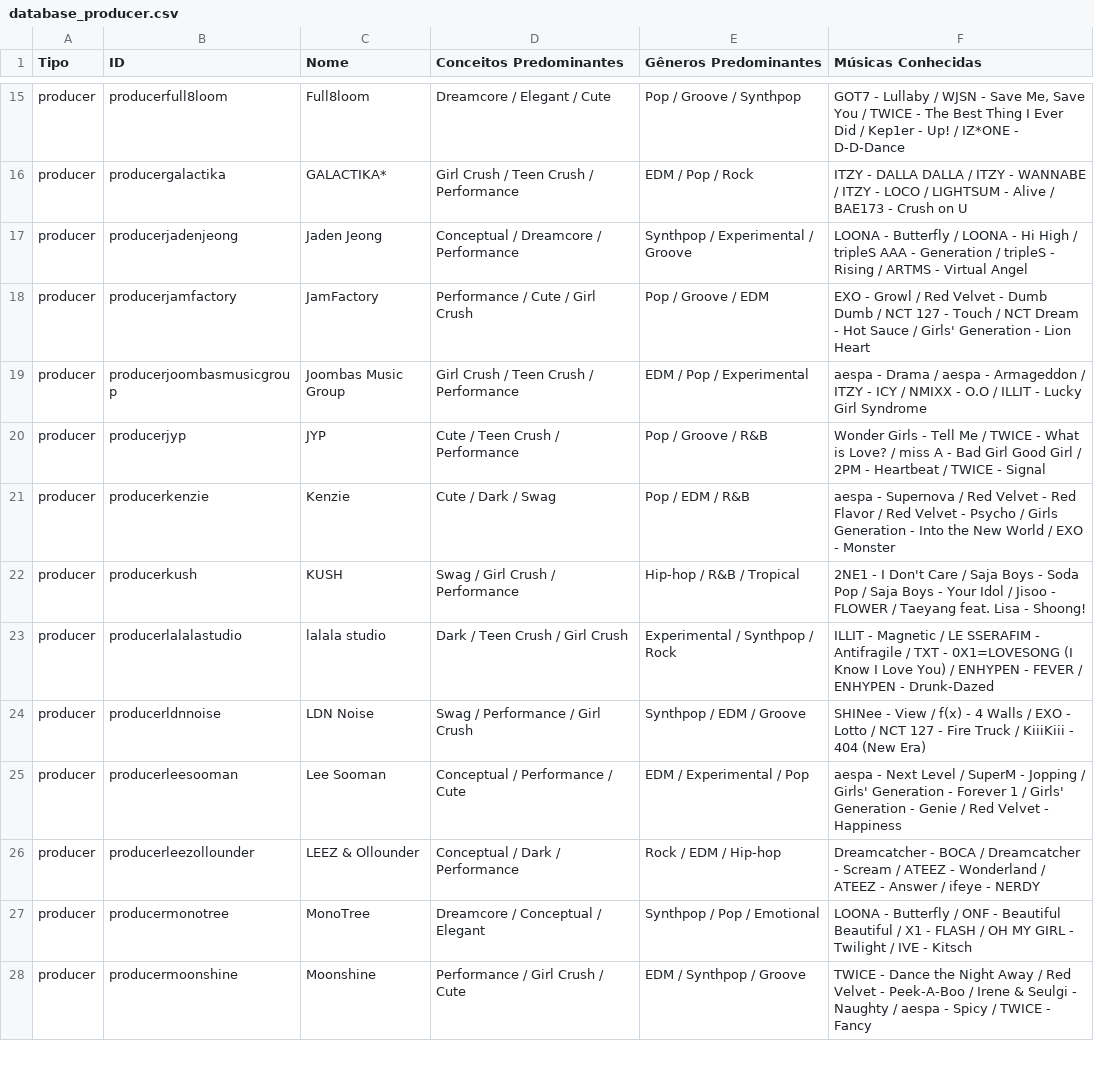
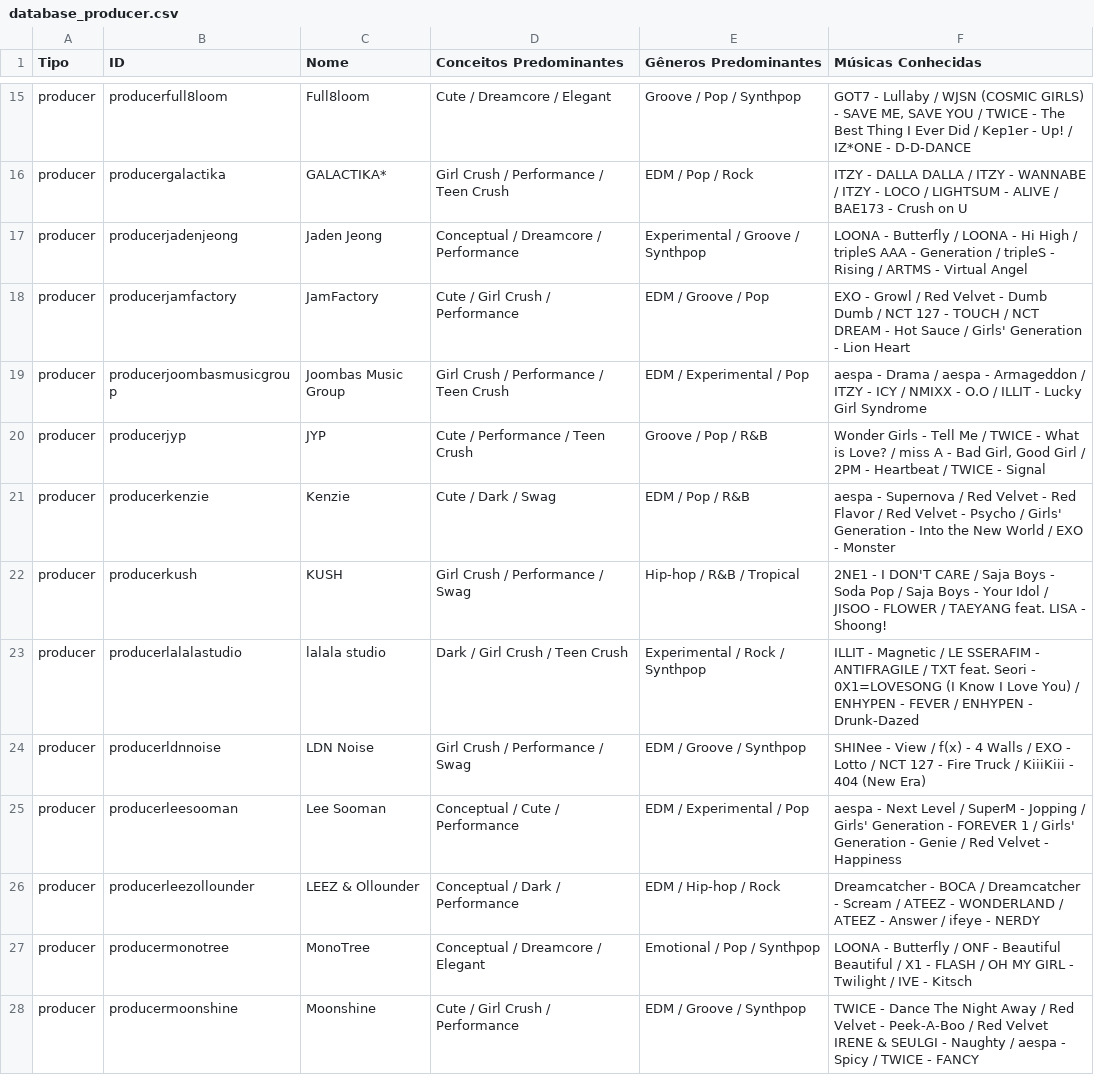
Before and after one commit to hu3kage-dev/stray7-kpop-games, a CSV file: data/database_producer.csv, drawn as a sheet; only a part is shown, gaps mark what is left out; the diff covers the shown part only; the diff names each change by its address in the sheet, - before the commit and + after, or states it on an @@ line.

```diff
--- a/data/database_producer.csv
+++ b/data/database_producer.csv
-D15 (Conceitos Predominantes): Dreamcore / Elegant / Cute
+D15 (Conceitos Predominantes): Cute / Dreamcore / Elegant
-E15 (Gêneros Predominantes): Pop / Groove / Synthpop
+E15 (Gêneros Predominantes): Groove / Pop / Synthpop
-F15 (Músicas Conhecidas): …/ WJSN - Save Me, Save You / TWICE - The Best Thing I Ever Did / Kep1er - Up! / IZ*ONE - D-D-Dance
+F15 (Músicas Conhecidas): …/ WJSN (COSMIC GIRLS) - SAVE ME, SAVE YOU / TWICE - The Best Thing I Ever Did / Kep1er - Up! / IZ*ONE - D-D-DANCE
-D16 (Conceitos Predominantes): Girl Crush / Teen Crush / Performance
+D16 (Conceitos Predominantes): Girl Crush / Performance / Teen Crush
-F16 (Músicas Conhecidas): …LIGHTSUM - Alive / BAE173…
+F16 (Músicas Conhecidas): …LIGHTSUM - ALIVE / BAE173…
-E17 (Gêneros Predominantes): Synthpop / Experimental / Groove
+E17 (Gêneros Predominantes): Experimental / Groove / Synthpop
-D18 (Conceitos Predominantes): Performance / Cute / Girl Crush
+D18 (Conceitos Predominantes): Cute / Girl Crush / Performance
-E18 (Gêneros Predominantes): Pop / Groove / EDM
+E18 (Gêneros Predominantes): EDM / Groove / Pop
-F18 (Músicas Conhecidas): …127 - Touch / NCT Dream - Hot…
+F18 (Músicas Conhecidas): …127 - TOUCH / NCT DREAM - Hot…
-D19 (Conceitos Predominantes): Girl Crush / Teen Crush / Performance
+D19 (Conceitos Predominantes): Girl Crush / Performance / Teen Crush
-E19 (Gêneros Predominantes): EDM / Pop / Experimental
+E19 (Gêneros Predominantes): EDM / Experimental / Pop
-D20 (Conceitos Predominantes): Cute / Teen Crush / Performance
+D20 (Conceitos Predominantes): Cute / Performance / Teen Crush
-E20 (Gêneros Predominantes): Pop / Groove / R&B
+E20 (Gêneros Predominantes): Groove / Pop / R&B
-F20 (Músicas Conhecidas): …- Bad Girl Good Girl…
+F20 (Músicas Conhecidas): …- Bad Girl, Good Girl…
-E21 (Gêneros Predominantes): Pop / EDM / R&B
+E21 (Gêneros Predominantes): EDM / Pop / R&B
-F21 (Músicas Conhecidas): …Psycho / Girls Generation -…
+F21 (Músicas Conhecidas): …Psycho / Girls' Generation -…
-D22 (Conceitos Predominantes): Swag / Girl Crush / Performance
+D22 (Conceitos Predominantes): Girl Crush / Performance / Swag
-F22 (Músicas Conhecidas): …- I Don't Care / Saja Boys - Soda Pop / Saja Boys - Your Idol / Jisoo - FLOWER / Taeyang feat. Lisa - Shoong!
+F22 (Músicas Conhecidas): …- I DON'T CARE / Saja Boys - Soda Pop / Saja Boys - Your Idol / JISOO - FLOWER / TAEYANG feat. LISA - Shoong!
-D23 (Conceitos Predominantes): Dark / Teen Crush / Girl Crush
+D23 (Conceitos Predominantes): Dark / Girl Crush / Teen Crush
-E23 (Gêneros Predominantes): Experimental / Synthpop / Rock
+E23 (Gêneros Predominantes): Experimental / Rock / Synthpop
-F23 (Músicas Conhecidas): …SSERAFIM - Antifragile / TXT - 0X1=LOVESONG…
+F23 (Músicas Conhecidas): …SSERAFIM - ANTIFRAGILE / TXT feat. Seori - 0X1=LOVESONG…
-D24 (Conceitos Predominantes): Swag / Performance / Girl Crush
+D24 (Conceitos Predominantes): Girl Crush / Performance / Swag
-E24 (Gêneros Predominantes): Synthpop / EDM / Groove
+E24 (Gêneros Predominantes): EDM / Groove / Synthpop
-D25 (Conceitos Predominantes): Conceptual / Performance / Cute
+D25 (Conceitos Predominantes): Conceptual / Cute / Performance
-F25 (Músicas Conhecidas): …Generation - Forever 1 /…
+F25 (Músicas Conhecidas): …Generation - FOREVER 1 /…
-E26 (Gêneros Predominantes): Rock / EDM / Hip-hop
+E26 (Gêneros Predominantes): EDM / Hip-hop / Rock
-F26 (Músicas Conhecidas): …ATEEZ - Wonderland / ATEEZ…
+F26 (Músicas Conhecidas): …ATEEZ - WONDERLAND / ATEEZ…
-D27 (Conceitos Predominantes): Dreamcore / Conceptual / Elegant
+D27 (Conceitos Predominantes): Conceptual / Dreamcore / Elegant
-E27 (Gêneros Predominantes): Synthpop / Pop / Emotional
+E27 (Gêneros Predominantes): Emotional / Pop / Synthpop
-D28 (Conceitos Predominantes): Performance / Girl Crush / Cute
+D28 (Conceitos Predominantes): Cute / Girl Crush / Performance
-E28 (Gêneros Predominantes): EDM / Synthpop / Groove
+E28 (Gêneros Predominantes): EDM / Groove / Synthpop
-F28 (Músicas Conhecidas): …- Dance the Night Away / Red Velvet - Peek-A-Boo / Irene & Seulgi - Naughty / aespa - Spicy / TWICE - Fancy
+F28 (Músicas Conhecidas): …- Dance The Night Away / Red Velvet - Peek-A-Boo / Red Velvet IRENE & SEULGI - Naughty / aespa - Spicy / TWICE - FANCY
```
Also changed, not shown: 66 edited cells elsewhere in this file, data/database_idols.csv, data/database_music.csv, 7 other files.
